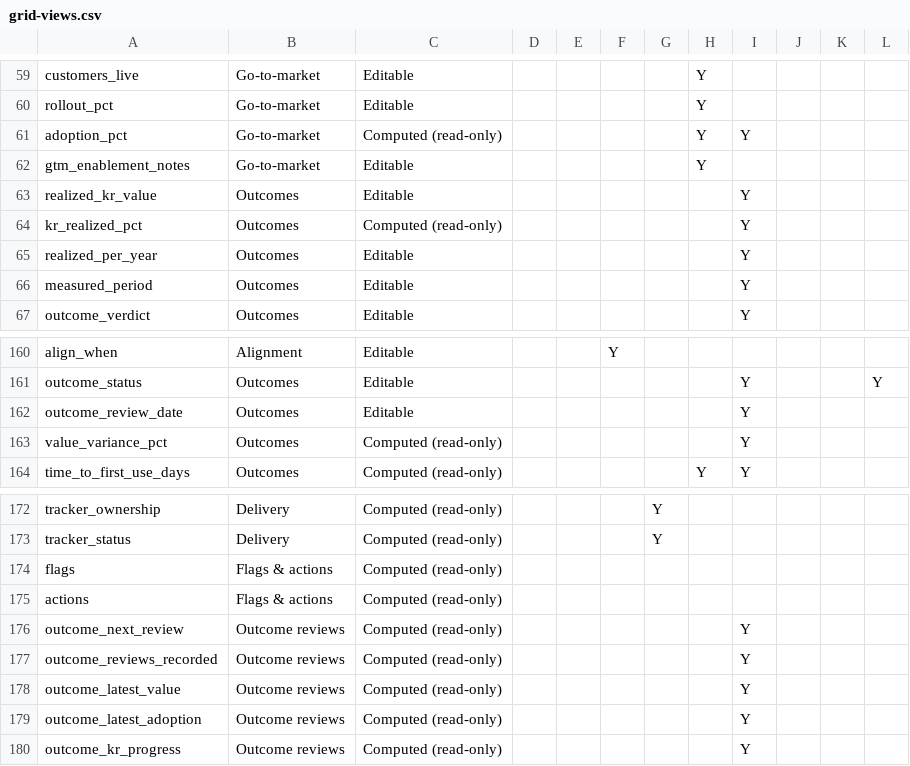
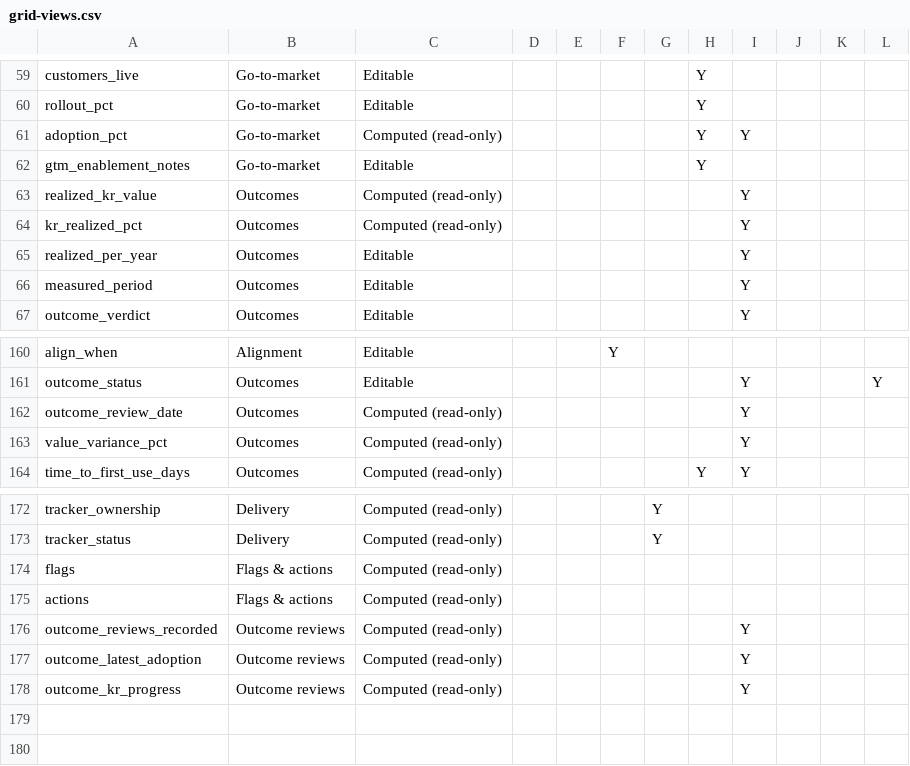
Before and after one commit to Product-Velocity/app, a CSV file: docs/reference/grid-views.csv, drawn as a sheet; only a part is shown, gaps mark what is left out.

```diff
--- a/docs/reference/grid-views.csv
+++ b/docs/reference/grid-views.csv
@@ -62,3 +62,3 @@ adoption_pct,Go-to-market,Computed (read-only),,,,,Y,Y,,,
 gtm_enablement_notes,Go-to-market,Editable,,,,,Y,,,,
-realized_kr_value,Outcomes,Editable,,,,,,Y,,,
+realized_kr_value,Outcomes,Computed (read-only),,,,,,Y,,,
 kr_realized_pct,Outcomes,Computed (read-only),,,,,,Y,,,
@@ -161,3 +161,3 @@ align_when,Alignment,Editable,,,Y,,,,,,
 outcome_status,Outcomes,Editable,,,,,,Y,,,Y
-outcome_review_date,Outcomes,Editable,,,,,,Y,,,
+outcome_review_date,Outcomes,Computed (read-only),,,,,,Y,,,
 value_variance_pct,Outcomes,Computed (read-only),,,,,,Y,,,
@@ -175,5 +175,3 @@ flags,Flags & actions,Computed (read-only),,,,,,,,,
 actions,Flags & actions,Computed (read-only),,,,,,,,,
-outcome_next_review,Outcome reviews,Computed (read-only),,,,,,Y,,,
 outcome_reviews_recorded,Outcome reviews,Computed (read-only),,,,,,Y,,,
-outcome_latest_value,Outcome reviews,Computed (read-only),,,,,,Y,,,
 outcome_latest_adoption,Outcome reviews,Computed (read-only),,,,,,Y,,,
```
Also changed, not shown: docs/reference/default-views.csv, docs/reference/item-fields.csv, 25 other files.
